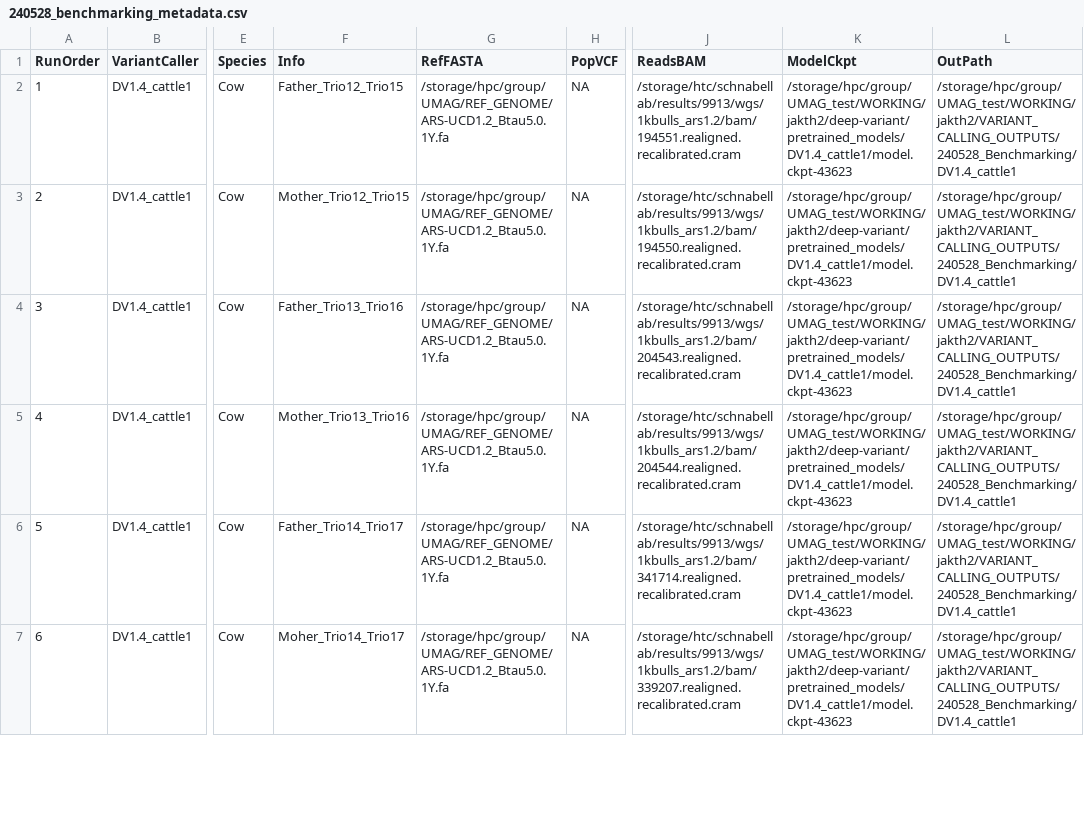
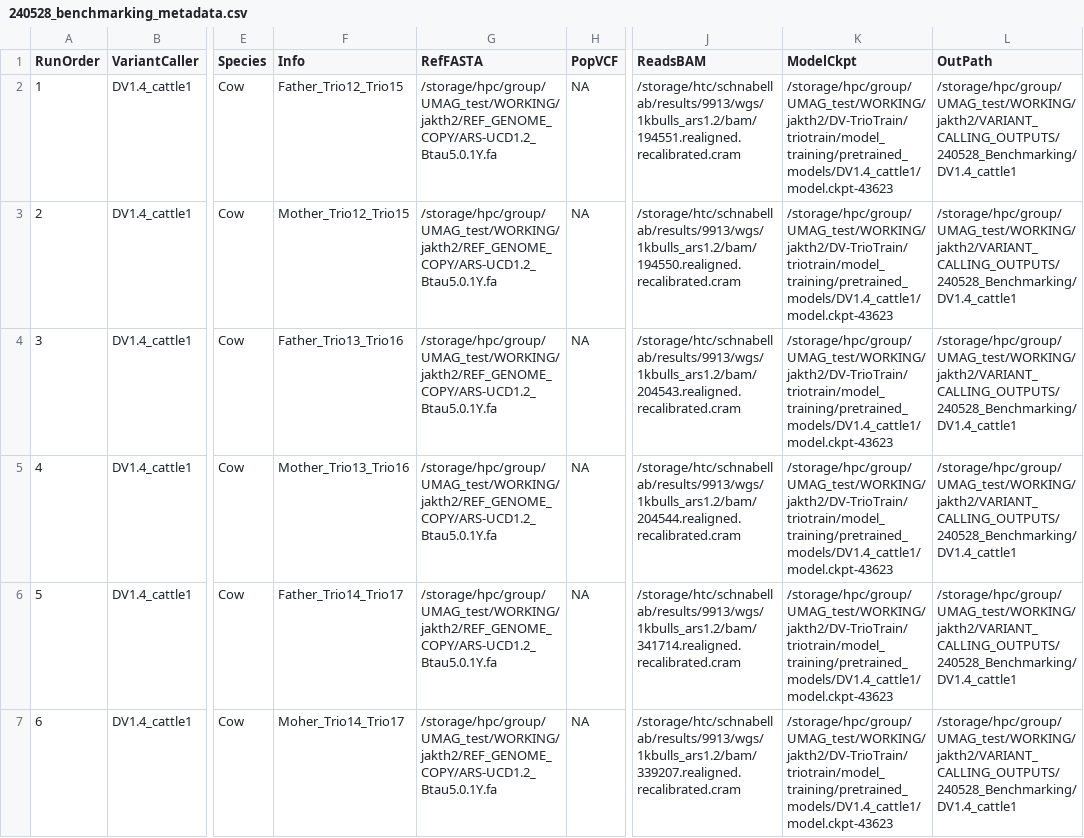
Before and after one commit to jkalleberg/DV-TrioTrain, a CSV file: triotrain/variant_calling/data/metadata/240528_benchmarking_metadata.csv, drawn as a sheet; only a part is shown, gaps mark what is left out; the diff covers the shown part only; the diff names each change by its address in the sheet, - before the commit and + after, or states it on an @@ line.

Commit message:
updating paths

```diff
--- a/triotrain/variant_calling/data/metadata/240528_benchmarking_metadata.csv
+++ b/triotrain/variant_calling/data/metadata/240528_benchmarking_metadata.csv
-G2:G7 (RefFASTA): /storage/hpc/group/UMAG/REF_GENOME/ARS-UCD1.2_Btau5.0.1Y.fa
+G2:G7 (RefFASTA): /storage/hpc/group/UMAG_test/WORKING/jakth2/REF_GENOME_COPY/ARS-UCD1.2_Btau5.0.1Y.fa
-K2:K7 (ModelCkpt): /storage/hpc/group/UMAG_test/WORKING/jakth2/deep-variant/pretrained_models/DV1.4_cattle1/model.ckpt-43623
+K2:K7 (ModelCkpt): /storage/hpc/group/UMAG_test/WORKING/jakth2/DV-TrioTrain/triotrain/model_training/pretrained_models/DV1.4_cattle1/model.ckpt-43623
```
Also changed, not shown: 6 edited cells elsewhere in this file.
